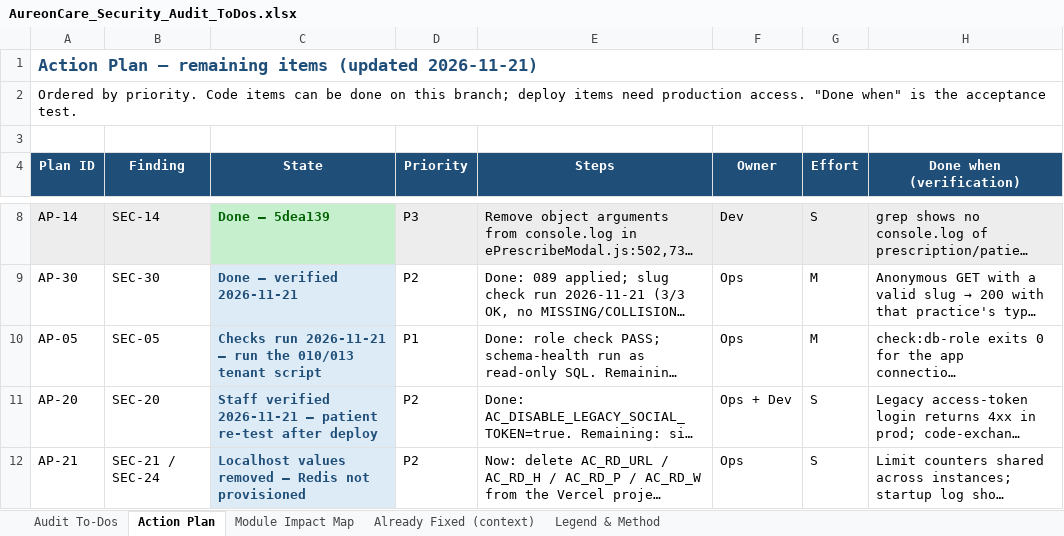
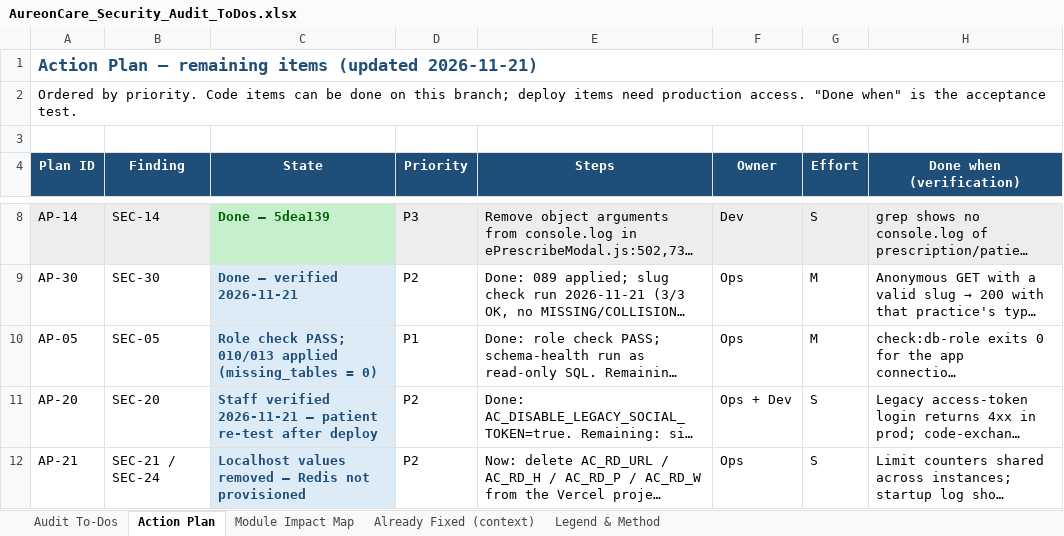
Before and after one commit to rajbizchannels/AureonCare, an Excel workbook: AureonCare_Security_Audit_ToDos.xlsx, sheet Action Plan, drawn as a sheet; only a part is shown, gaps mark what is left out; long unchanged cells end in …; values as stored, in another font and other column widths than the file's, no borders; the diff names each change by its address in the sheet, - before the commit and + after, or states it on an @@ line.

```diff
--- a/AureonCare_Security_Audit_ToDos.xlsx (sheet Action Plan)
+++ b/AureonCare_Security_Audit_ToDos.xlsx (sheet Action Plan)
-C10 (State): Checks run 2026-11-21 — run the 010/013 tenant script
+C10 (State): Role check PASS; 010/013 applied (missing_tables = 0)
```
Also changed, not shown: sheet Audit To-Dos, 2 other files.
